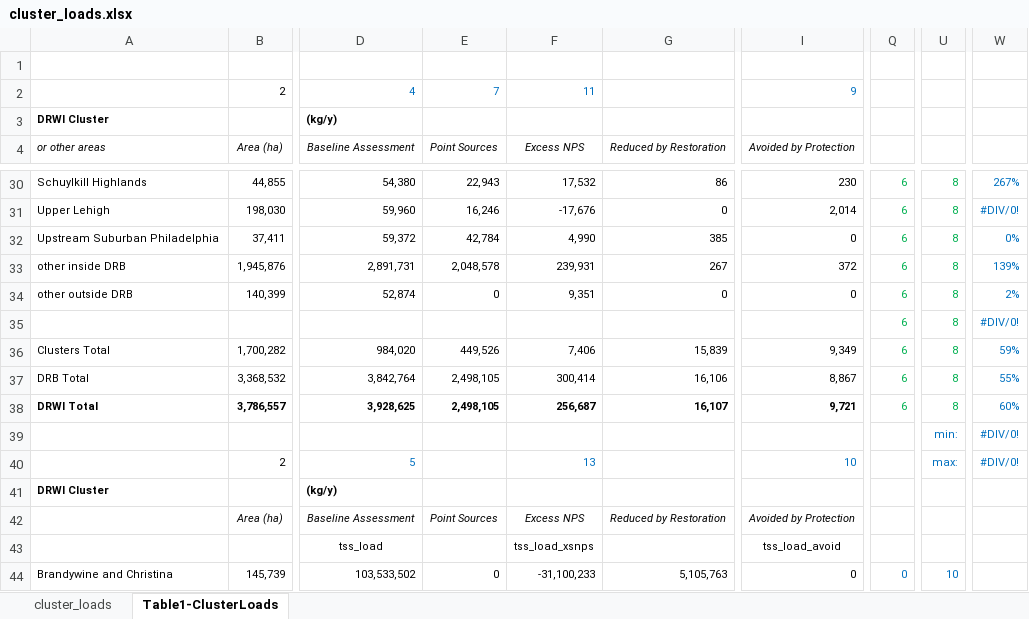
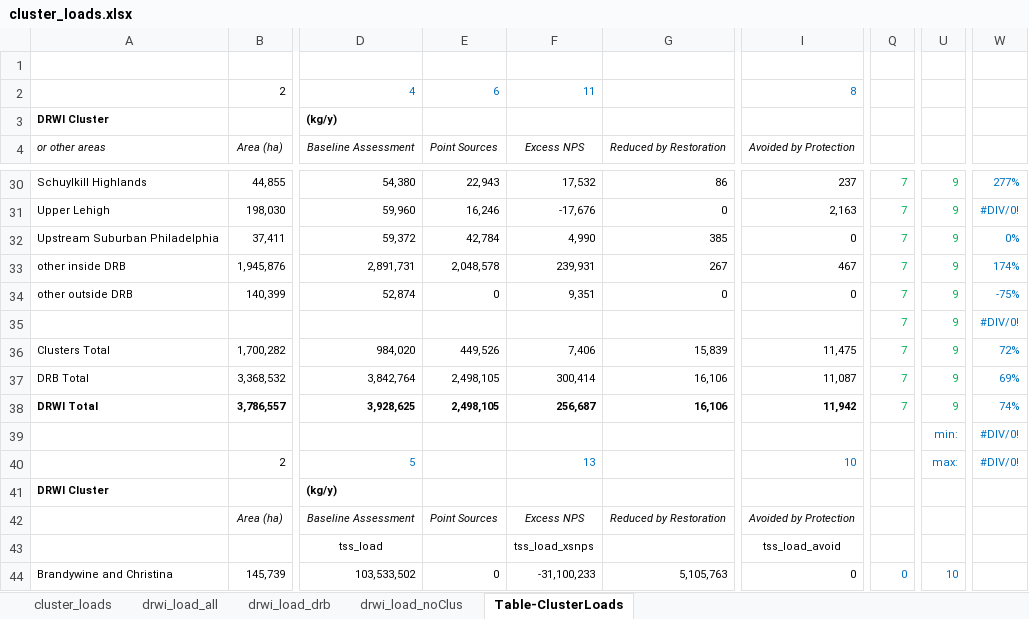
Before and after one commit to TheAcademyofNaturalSciences/WikiSRATMicroService, an Excel workbook: data/cluster_loads.xlsx, sheet Table-ClusterLoads, drawn as a sheet; only a part is shown, gaps mark what is left out; values as stored, in another font and other column widths than the file's, no borders; conditional formats not drawn; the diff covers the shown part only; the diff names each change by its address in the sheet, - before the commit and + after, or states it on an @@ line.

```diff
--- a/data/cluster_loads.xlsx (sheet Table-ClusterLoads)
+++ b/data/cluster_loads.xlsx (sheet Table-ClusterLoads)
-sheet tab: Table1-ClusterLoads
+sheet tab: Table-ClusterLoads
+sheet tab: drwi_load_all
+sheet tab: drwi_load_drb
+sheet tab: drwi_load_noClus
-E2 (Point Sources): 7
+E2 (Point Sources): 6
-I2 (Avoided by Protection): 9
+I2 (Avoided by Protection): 8
-I30 (Avoided by Protection): 230
+I30 (Avoided by Protection): 237
-Q30:Q38: 6
+Q30:Q38: 7
-U30:U38: 8
+U30:U38: 9
-W30: 267%
+W30: 277%
-I31 (Avoided by Protection): 2,014
+I31 (Avoided by Protection): 2,163
-I33 (Avoided by Protection): 372
+I33 (Avoided by Protection): 467
-W33: 139%
+W33: 174%
-W34: 2%
+W34: -75%
-I36 (Avoided by Protection): 9,349
+I36 (Avoided by Protection): 11,475
-W36: 59%
+W36: 72%
-I37 (Avoided by Protection): 8,867
+I37 (Avoided by Protection): 11,087
-W37: 55%
+W37: 69%
-G38 (Reduced by Restoration): 16,107
+G38 (Reduced by Restoration): 16,106
-I38 (Avoided by Protection): 9,721
+I38 (Avoided by Protection): 11,942
-W38: 60%
+W38: 74%
```
Also changed, not shown: 14 added rows and 86 edited cells elsewhere in this sheet, sheet cluster_loads, formulas that keep their value, data/focusarea_loads.xlsx, data/proj_prot_projects.xlsx, 18 other files.
